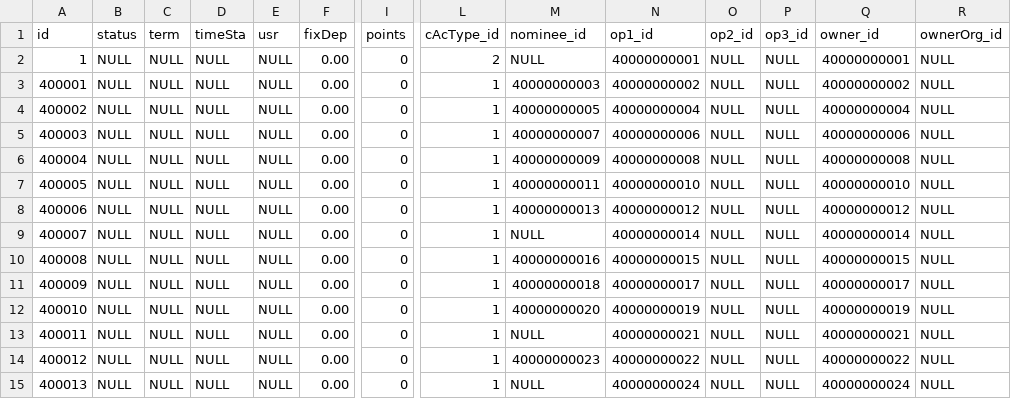
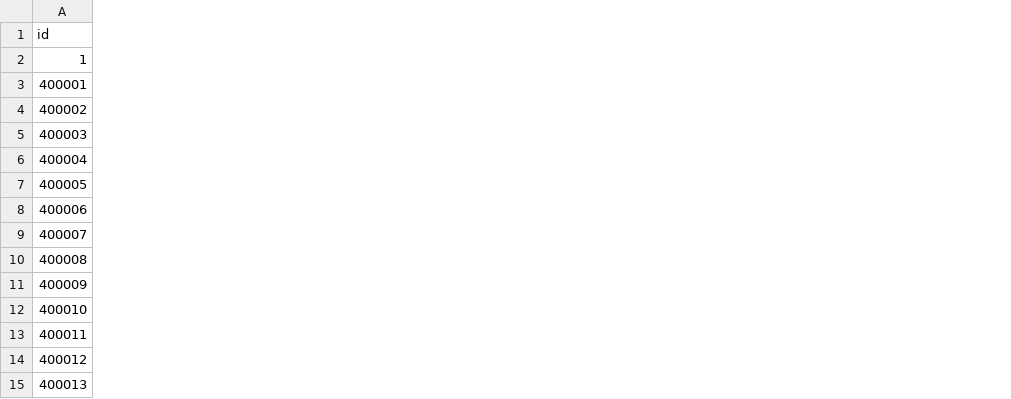
Before and after one commit to ajmalhinas/testMib, a CSV file: DepositCash_CAc.csv, drawn as a sheet; only a part is shown, gaps mark what is left out; the diff covers the shown part only; the diff names each change by its address in the sheet, - before the commit and + after, or states it on an @@ line.

Commit message:
verified tables of deposit cash

```diff
--- a/DepositCash_CAc.csv
+++ b/DepositCash_CAc.csv
-column B (status), rows 2-15: all NULL
-column C (term), rows 2-15: all NULL
-column D (timeSta), rows 2-15: all NULL
-column E (usr), rows 2-15: all NULL
-column F (fixDep), rows 2-15: all 0.00
-column I (points), rows 2-15: all 0
-column L (cAcType_id), rows 2-15: 2 | 1 | 1 | 1 | 1 | 1 | 1 | 1 | 1 | 1 | 1 | 1 | 1 | 1
-column M (nominee_id), rows 2-15: NULL | 40000000003 | 40000000005 | 40000000007 | 40000000009 | 40000000011 | 40000000013 | NULL | 40000000016 | 40000000018 | 40000000020 | NULL | 40000000023 | NULL
-column N (op1_id), rows 2-15: 40000000001 | 40000000002 | 40000000004 | 40000000006 | 40000000008 | 40000000010 | 40000000012 | 40000000014 | 40000000015 | 40000000017 | 40000000019 | 40000000021 | 40000000022 | 40000000024
-column O (op2_id), rows 2-15: all NULL
-column P (op3_id), rows 2-15: all NULL
-column Q (owner_id), rows 2-15: 40000000001 | 40000000002 | 40000000004 | 40000000006 | 40000000008 | 40000000010 | 40000000012 | 40000000014 | 40000000015 | 40000000017 | 40000000019 | 40000000021 | 40000000022 | 40000000024
-column R (ownerOrg_id), rows 2-15: all NULL
```
Also changed, not shown: 1 edited cell elsewhere in this file, DepositCash_DepositNote.csv, testCases.csv, 3 other files.
